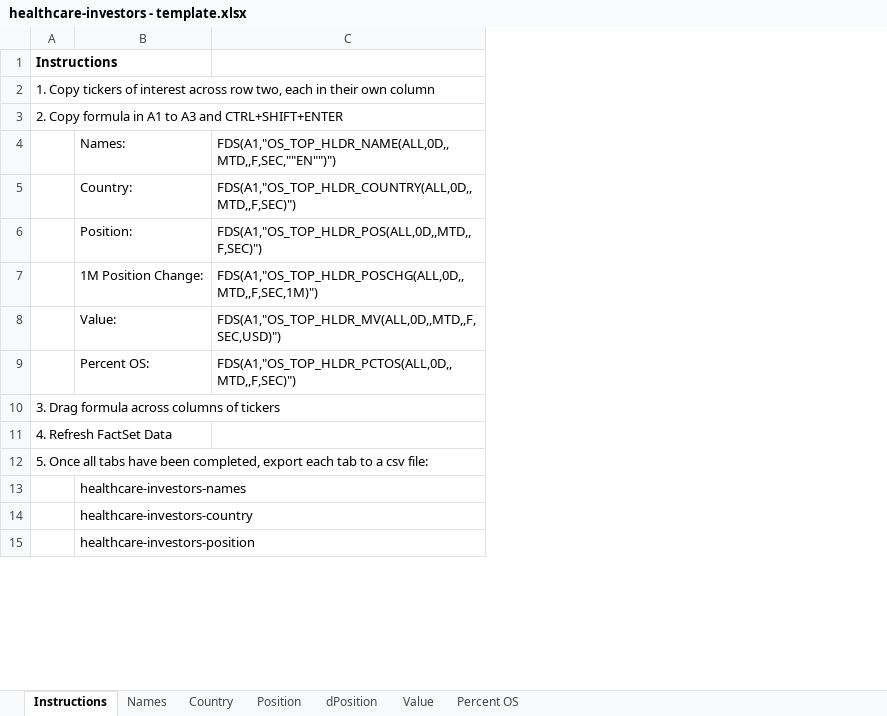
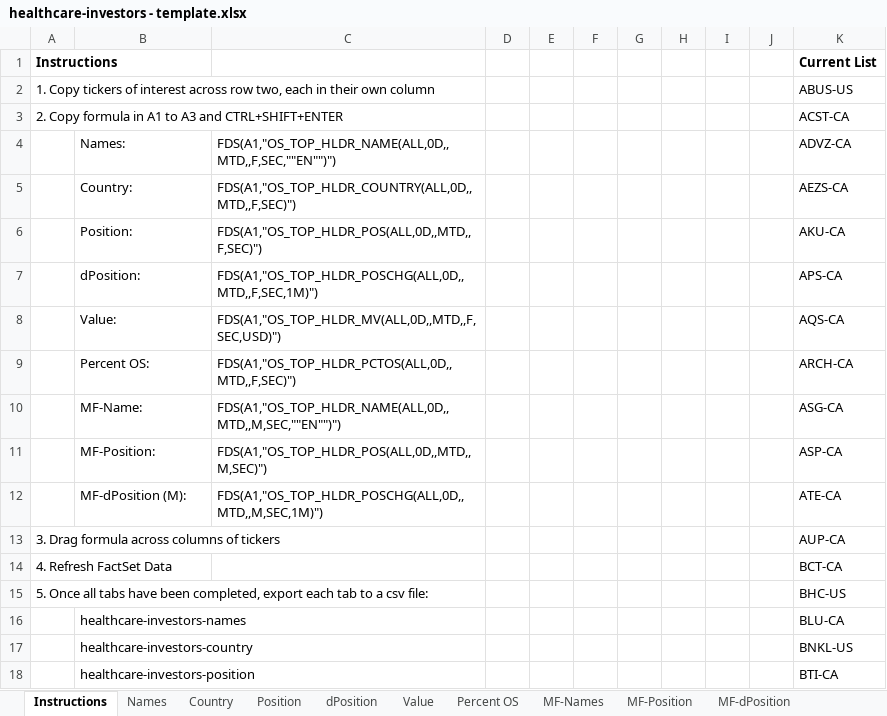
Before and after one commit to mcauleys/canadian-healthcare, an Excel workbook: healthcare-investors - template.xlsx, sheet Instructions, drawn as a sheet; only a part is shown; values as stored, in another font and other column widths than the file's, no borders; the diff covers the shown part only; the diff names each change by its address in the sheet, - before the commit and + after, or states it on an @@ line.

```diff
--- a/healthcare-investors - template.xlsx (sheet Instructions)
+++ b/healthcare-investors - template.xlsx (sheet Instructions)
+sheet tab: MF-Names
+sheet tab: MF-Position
+sheet tab: MF-dPosition
+column D, empty
+column E, empty
+column F, empty
+column G, empty
+column H, empty
+column I, empty
+column J, empty
+column K (Current List), rows 2-9: ABUS-US | ACST-CA | ADVZ-CA | AEZS-CA | AKU-CA | APS-CA | AQS-CA | ARCH-CA; rows 13-18: AUP-CA | BCT-CA | BHC-US | BLU-CA | BNKL-US | BTI-CA
-B7: 1M Position Change:
+B7: dPosition:
+row 10:  | MF-Name: | FDS(A1,"OS_TOP_HLDR_NAME(ALL,0D,,MTD,,M,SEC,""EN"")") |  |  |  |  |  |  |  | ASG-CA
+row 11:  | MF-Position: | FDS(A1,"OS_TOP_HLDR_POS(ALL,0D,,MTD,,M,SEC)") |  |  |  |  |  |  |  | ASP-CA
+row 12:  | MF-dPosition (M): | FDS(A1,"OS_TOP_HLDR_POSCHG(ALL,0D,,MTD,,M,SEC,1M)") |  |  |  |  |  |  |  | ATE-CA
```
Also changed, not shown: 61 added rows elsewhere in this sheet, sheet Value, sheet Names, sheet Position, sheet Percent OS, sheet Country, sheet dPosition, 6 other files.
